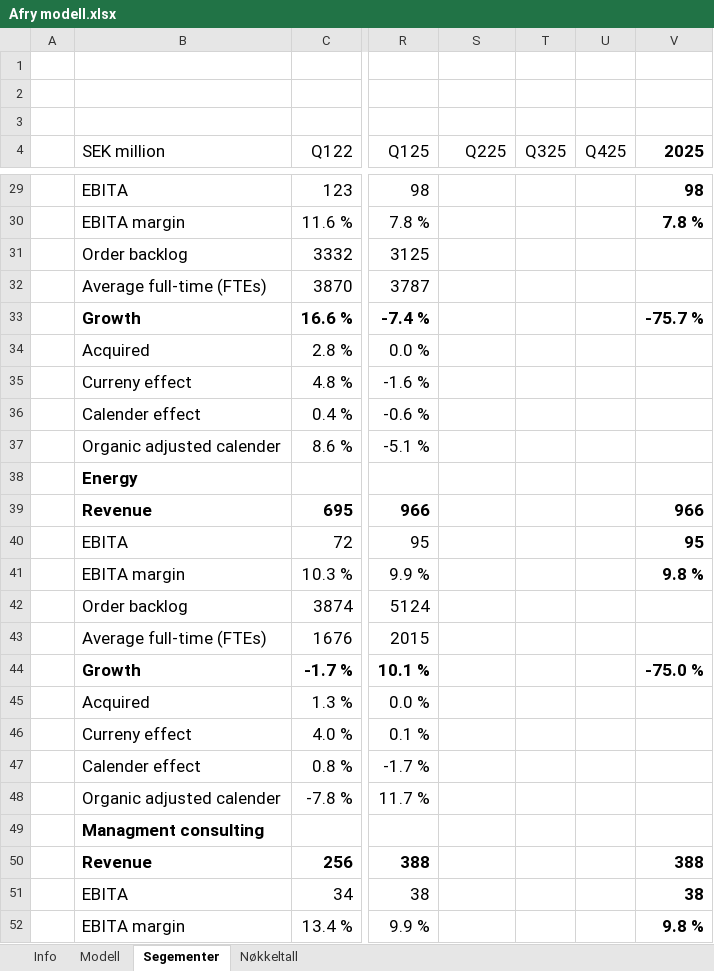
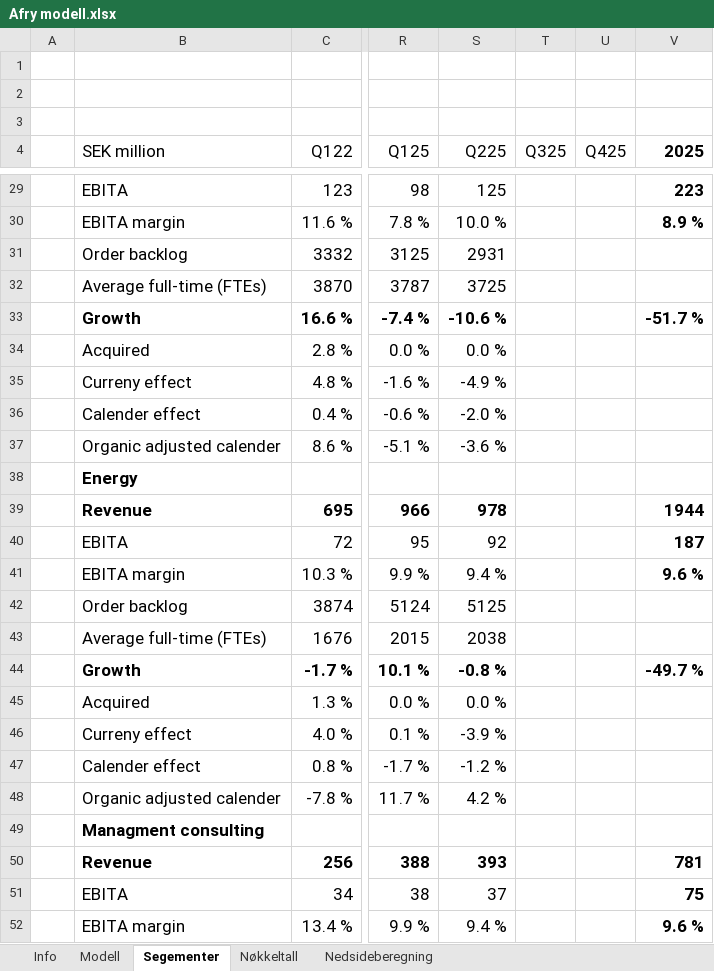
Before and after one commit to AugustHodt/Excel-modeller, an Excel workbook: Afry modell.xlsx, sheet Segementer, drawn as a sheet; only a part is shown, gaps mark what is left out; values as stored, in another font and other column widths than the file's, no borders; the diff covers the shown part only; the diff names each change by its address in the sheet, - before the commit and + after, or states it on an @@ line.

```diff
--- a/Afry modell.xlsx (sheet Segementer)
+++ b/Afry modell.xlsx (sheet Segementer)
+sheet tab: Nedsideberegning
-S29 (Q225): (empty)
+S29 (Q225): 125
-V29 (2025): 98
+V29 (2025): 223
-S30 (Q225): (empty)
+S30 (Q225): 10.0 %
-V30 (2025): 7.8 %
+V30 (2025): 8.9 %
-S31 (Q225): (empty)
+S31 (Q225): 2931
-S32 (Q225): (empty)
+S32 (Q225): 3725
-S33 (Q225): (empty)
+S33 (Q225): -10.6 %
-V33 (2025): -75.7 %
+V33 (2025): -51.7 %
-S34 (Q225): (empty)
+S34 (Q225): 0.0 %
-S35 (Q225): (empty)
+S35 (Q225): -4.9 %
-S36 (Q225): (empty)
+S36 (Q225): -2.0 %
-S37 (Q225): (empty)
+S37 (Q225): -3.6 %
-S39 (Q225): (empty)
+S39 (Q225): 978
-V39 (2025): 966
+V39 (2025): 1944
-S40 (Q225): (empty)
+S40 (Q225): 92
-V40 (2025): 95
+V40 (2025): 187
-S41 (Q225): (empty)
+S41 (Q225): 9.4 %
-V41 (2025): 9.8 %
+V41 (2025): 9.6 %
-S42 (Q225): (empty)
+S42 (Q225): 5125
-S43 (Q225): (empty)
+S43 (Q225): 2038
-S44 (Q225): (empty)
+S44 (Q225): -0.8 %
-V44 (2025): -75.0 %
+V44 (2025): -49.7 %
-S45 (Q225): (empty)
+S45 (Q225): 0.0 %
-S46 (Q225): (empty)
+S46 (Q225): -3.9 %
-S47 (Q225): (empty)
+S47 (Q225): -1.2 %
-S48 (Q225): (empty)
+S48 (Q225): 4.2 %
-S50 (Q225): (empty)
+S50 (Q225): 393
-V50 (2025): 388
+V50 (2025): 781
-S51 (Q225): (empty)
+S51 (Q225): 37
-V51 (2025): 38
+V51 (2025): 75
-S52 (Q225): (empty)
+S52 (Q225): 9.4 %
-V52 (2025): 9.8 %
+V52 (2025): 9.6 %
```
Also changed, not shown: 39 edited cells elsewhere in this sheet, sheet Modell, sheet Nøkkeltall, sheet Info, formulas that keep their value, charts or pictures, 3 other files.
